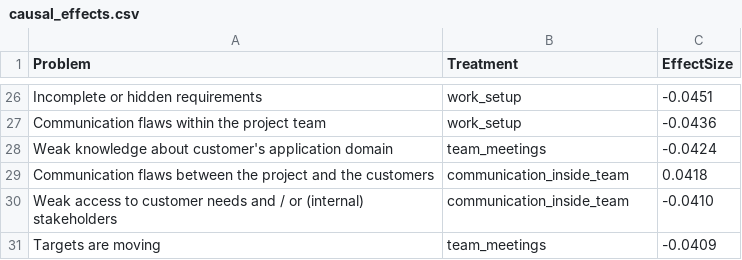
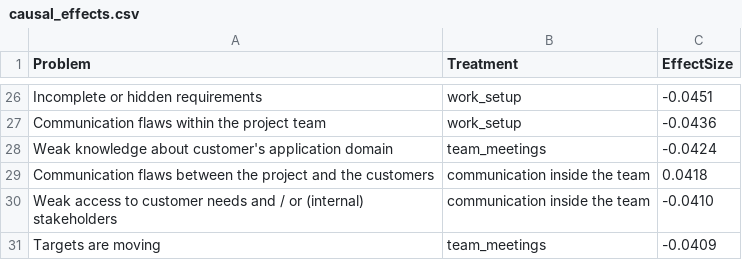
Before and after one commit to jana-elkari/tool, a CSV file: causal_effects.csv, drawn as a sheet; only a part is shown, gaps mark what is left out; the diff covers the shown part only.

```diff
--- a/causal_effects.csv
+++ b/causal_effects.csv
@@ -28,4 +28,4 @@ Communication flaws within the project team,work_setup,-0.0436
 Weak knowledge about customer's application domain,team_meetings,-0.0424
-Communication flaws between the project and the customers,communication_inside_team,0.0418
-Weak access to customer needs and / or (internal) stakeholders,communication_inside_team,-0.0410
+Communication flaws between the project and the customers,communication inside the team,0.0418
+Weak access to customer needs and / or (internal) stakeholders,communication inside the team,-0.0410
 Targets are moving ,team_meetings,-0.0409
```
Also changed, not shown: 18 edited cells elsewhere in this file, model_outputs/causal_effects.csv, user_responses_.csv, 19 other files.
